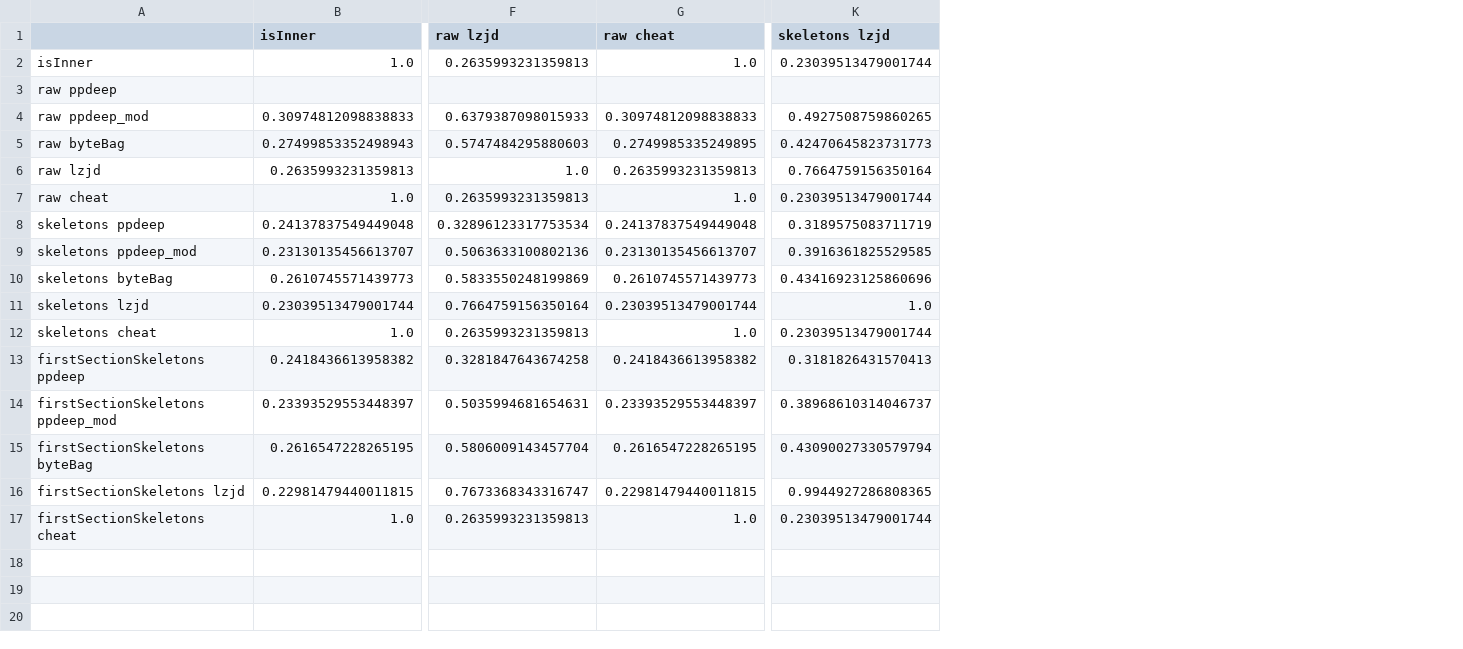
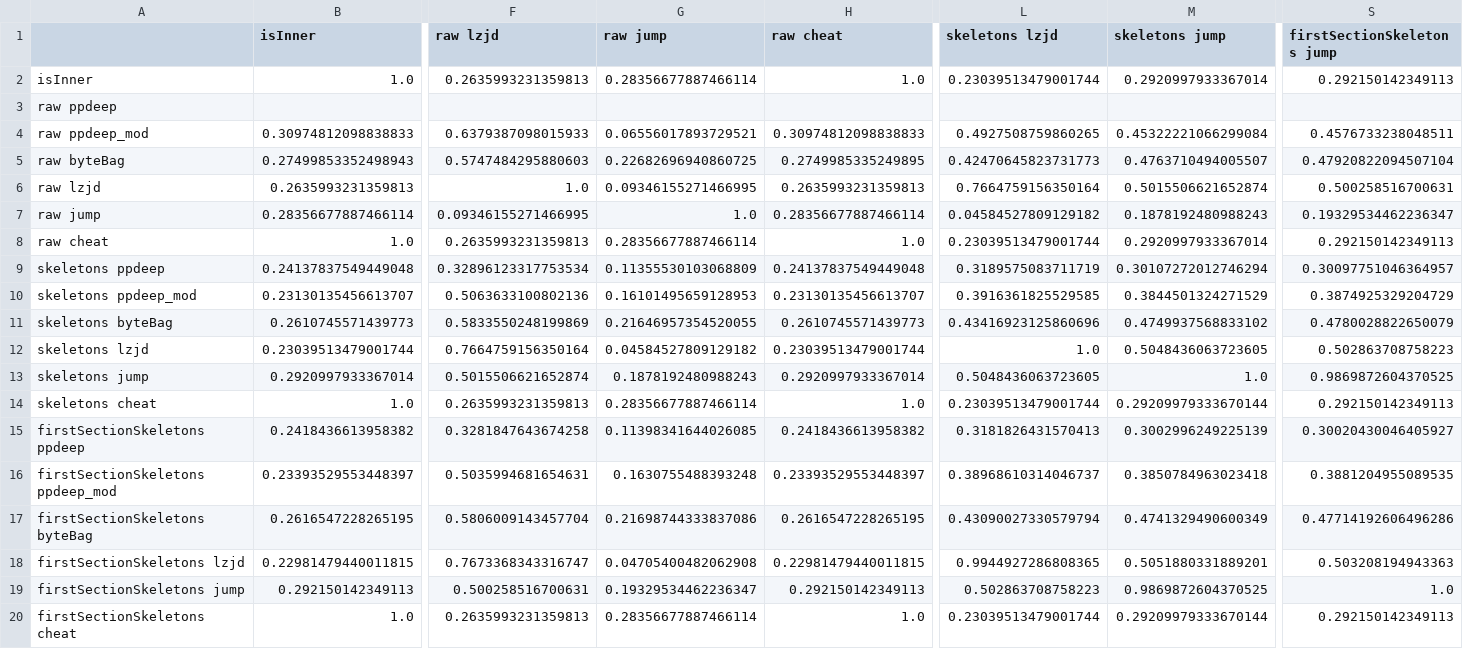
Before and after one commit to mrNuTz/ethereum-contract-similarity, a CSV file: runs/solcOptions/out/abis at 0.5.16 o1 runs200 correlations.csv, drawn as a sheet; only a part is shown, gaps mark what is left out; rows hold the shown columns only; the diff names each change by its address in the sheet, - before the commit and + after, or states it on an @@ line.

```diff
--- a/runs/solcOptions/out/abis at 0.5.16 o1 runs200 correlations.csv
+++ b/runs/solcOptions/out/abis at 0.5.16 o1 runs200 correlations.csv
+column G (raw jump), rows 2-6: 0.28356677887466114 |  | 0.06556017893729521 | 0.22682696940860725 | 0.09346155271466995; rows 8-12: 0.28356677887466114 | 0.11355530103068809 | 0.16101495659128953 | 0.21646957354520055 | 0.04584527809129182; rows 14-18: 0.28356677887466114 | 0.11398341644026085 | 0.1630755488393248 | 0.21698744333837086 | 0.04705400482062908; row 20: 0.28356677887466114
+column M (skeletons jump), rows 2-6: 0.2920997933367014 |  | 0.45322221066299084 | 0.4763710494005507 | 0.5015506621652874; rows 8-12: 0.2920997933367014 | 0.30107272012746294 | 0.3844501324271529 | 0.4749937568833102 | 0.5048436063723605; rows 14-18: 0.29209979333670144 | 0.3002996249225139 | 0.3850784963023418 | 0.4741329490600349 | 0.5051880331889201; row 20: 0.29209979333670144
+column S (firstSectionSkeletons jump), rows 2-6: 0.292150142349113 |  | 0.4576733238048511 | 0.47920822094507104 | 0.500258516700631; rows 8-12: 0.292150142349113 | 0.30097751046364957 | 0.3874925329204729 | 0.4780028822650079 | 0.502863708758223; rows 14-18: 0.292150142349113 | 0.30020430046405927 | 0.3881204955089535 | 0.47714192606496286 | 0.503208194943363; row 20: 0.292150142349113
+row 7: raw jump | 0.28356677887466114 | 0.09346155271466995 | 1.0 | 0.28356677887466114 | 0.04584527809129182 | 0.1878192480988243 | 0.19329534462236347
+row 13: skeletons jump | 0.2920997933367014 | 0.5015506621652874 | 0.1878192480988243 | 0.2920997933367014 | 0.5048436063723605 | 1.0 | 0.9869872604370525
+row 19: firstSectionSkeletons jump | 0.292150142349113 | 0.500258516700631 | 0.19329534462236347 | 0.292150142349113 | 0.502863708758223 | 0.9869872604370525 | 1.0
```
Also changed, not shown: runs/solcOptions/out/abis at 0.5.16 o1 runs200 separations.csv, runs/solcOptions/out/all correlations.csv, 25 other files.
